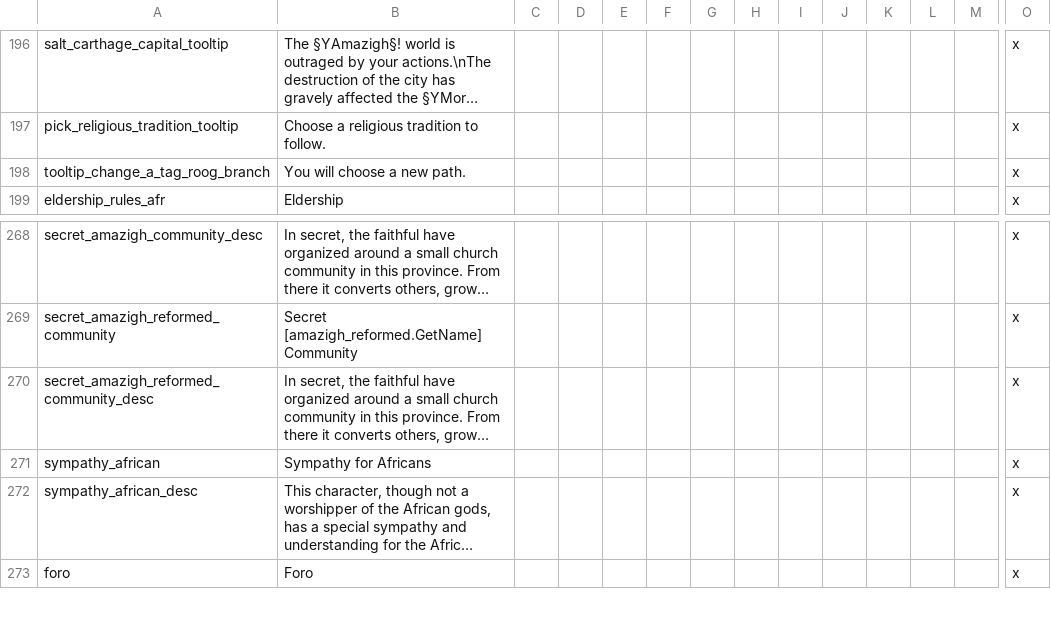
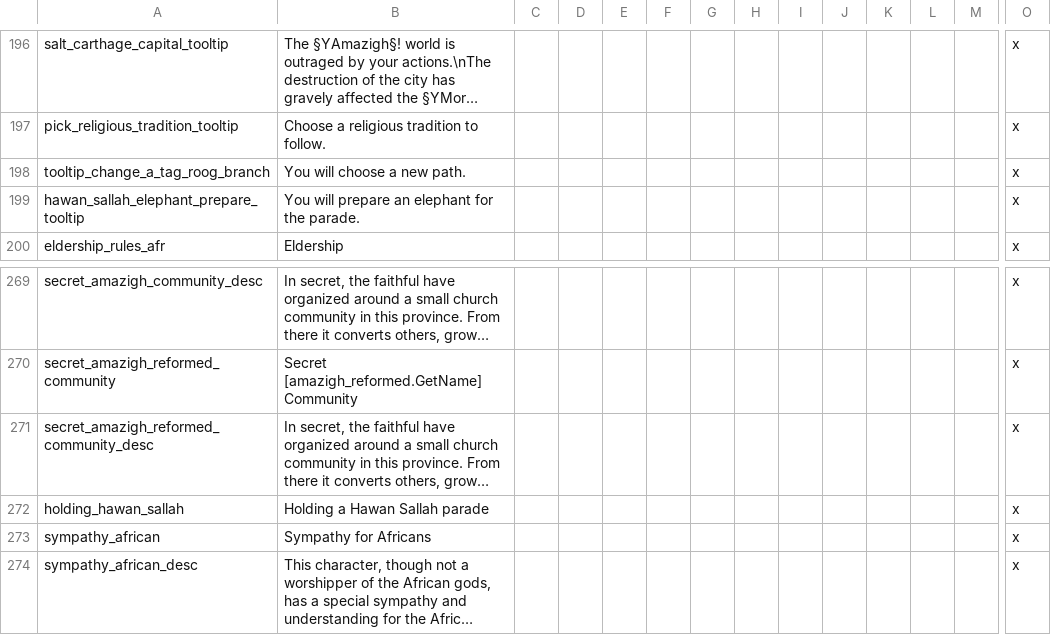
Before and after one commit to faiuwle/CK2AfricanReligionsMod, a CSV file: AfricanReligions/localisation/afr_general_localizations.csv, drawn as a sheet; only a part is shown, gaps mark what is left out; the shorter side is filled out with more unchanged rows; long unchanged cells end in …; rows hold the shown columns only; the diff names each change by its address in the sheet, - before the commit and + after, or states it on an @@ line.

Commit message:
All Hawan Sallah events and localizations, still need pictures

```diff
--- a/AfricanReligions/localisation/afr_general_localizations.csv
+++ b/AfricanReligions/localisation/afr_general_localizations.csv
+row 199: hawan_sallah_elephant_prepare_tooltip | You will prepare an elephant for the parade. |  |  |  |  |  |  |  |  |  |  |  | x
+row 272: holding_hawan_sallah | Holding a Hawan Sallah parade |  |  |  |  |  |  |  |  |  |  |  | x
```
Also changed, not shown: 6 other files.
